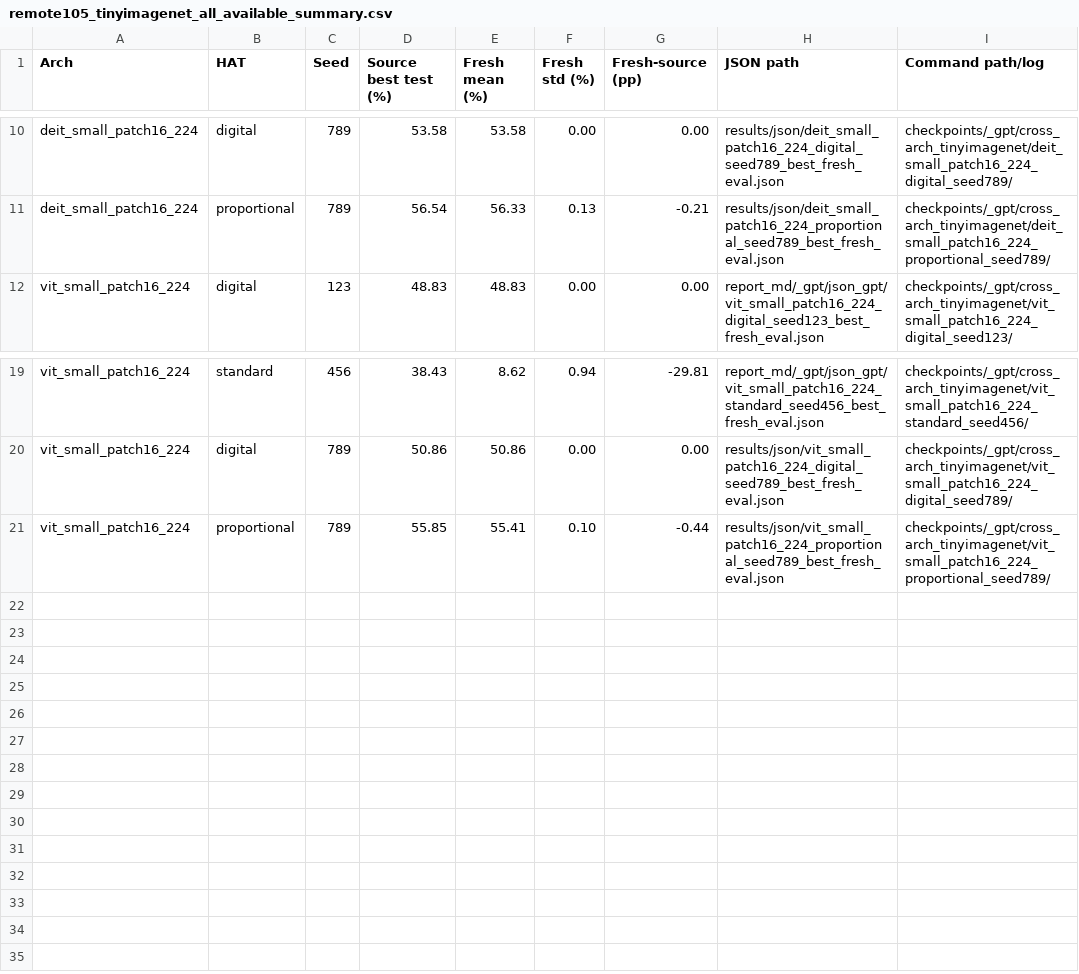
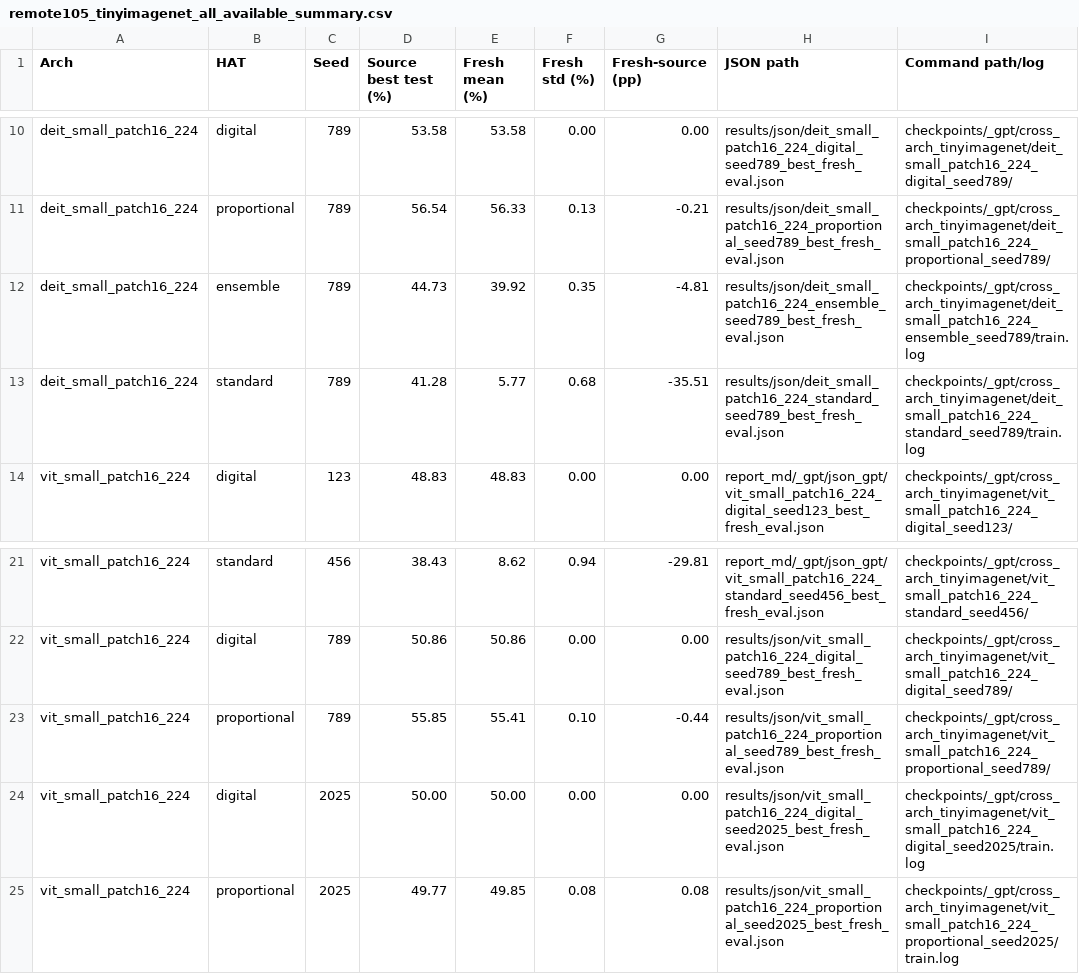
Before and after one commit to Leslie360/HAT, a CSV file: results/summary/remote105_tinyimagenet_all_available_summary.csv, drawn as a sheet; only a part is shown, gaps mark what is left out; the diff names each change by its address in the sheet, - before the commit and + after, or states it on an @@ line.

Commit message:
remote105: add seed2025 follow-up and completed controls

```diff
--- a/results/summary/remote105_tinyimagenet_all_available_summary.csv
+++ b/results/summary/remote105_tinyimagenet_all_available_summary.csv
+row 12: deit_small_patch16_224 | ensemble | 789 | 44.73 | 39.92 | 0.35 | -4.81 | results/json/deit_small_patch16_224_ensemble_seed789_best_fresh_eval.json | checkpoints/_gpt/cross_arch_tinyimagenet/deit_small_patch16_224_ensemble_seed789/train.log
+row 13: deit_small_patch16_224 | standard | 789 | 41.28 | 5.77 | 0.68 | -35.51 | results/json/deit_small_patch16_224_standard_seed789_best_fresh_eval.json | checkpoints/_gpt/cross_arch_tinyimagenet/deit_small_patch16_224_standard_seed789/train.log
+row 24: vit_small_patch16_224 | digital | 2025 | 50.00 | 50.00 | 0.00 | 0.00 | results/json/vit_small_patch16_224_digital_seed2025_best_fresh_eval.json | checkpoints/_gpt/cross_arch_tinyimagenet/vit_small_patch16_224_digital_seed2025/train.log
+row 25: vit_small_patch16_224 | proportional | 2025 | 49.77 | 49.85 | 0.08 | 0.08 | results/json/vit_small_patch16_224_proportional_seed2025_best_fresh_eval.json | checkpoints/_gpt/cross_arch_tinyimagenet/vit_small_patch16_224_proportional_seed2025/train.log
```
Also changed, not shown: results/summary/remote105_tinyimagenet_seed789_summary.csv, 13 other files.
